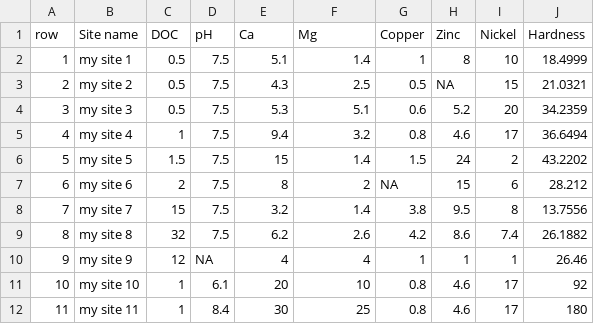
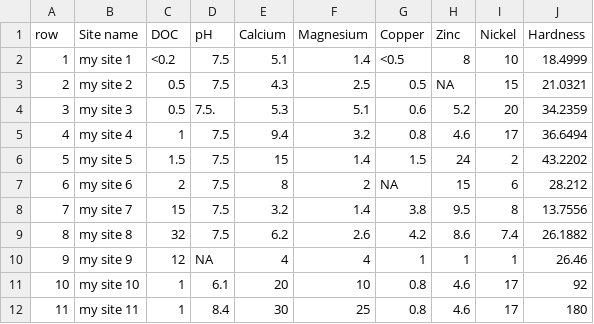
Before and after one commit to jenni-gnz/anzg-metal-tool, a CSV file: data/exampleinputdata.csv, drawn as a sheet.

Commit message:
updated column headings Ca to Calcium etc

```diff
--- a/data/exampleinputdata.csv
+++ b/data/exampleinputdata.csv
@@ -1,5 +1,5 @@
-row,Site name,DOC,pH,Ca,Mg,Copper,Zinc,Nickel,Hardness
-1,my site 1,0.5,7.5,5.1,1.4,1,8,10,18.4999
+row,Site name,DOC,pH,Calcium,Magnesium,Copper,Zinc,Nickel,Hardness
+1,my site 1,<0.2,7.5,5.1,1.4,<0.5,8,10,18.4999
 2,my site 2,0.5,7.5,4.3,2.5,0.5,NA,15,21.0321
-3,my site 3,0.5,7.5,5.3,5.1,0.6,5.2,20,34.2359
+3,my site 3,0.5,7.5.,5.3,5.1,0.6,5.2,20,34.2359
 4,my site 4,1,7.5,9.4,3.2,0.8,4.6,17,36.6494
```
